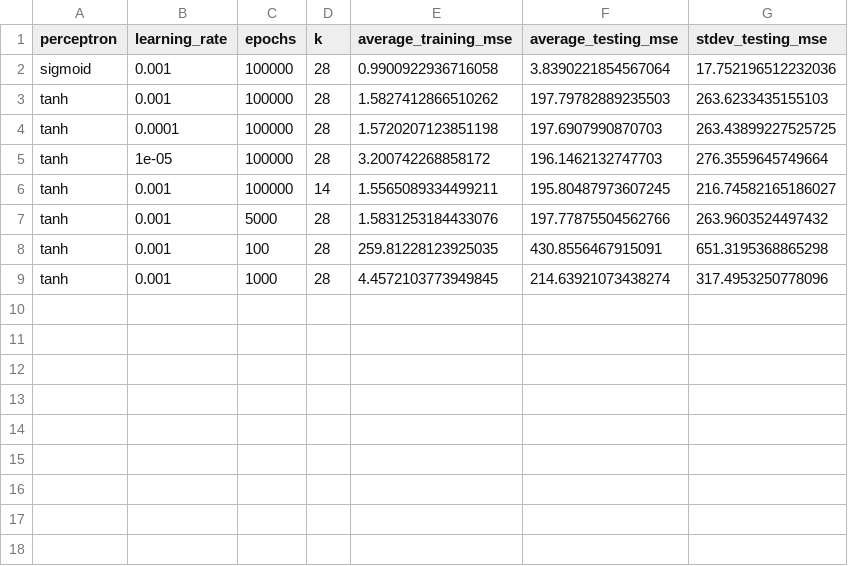
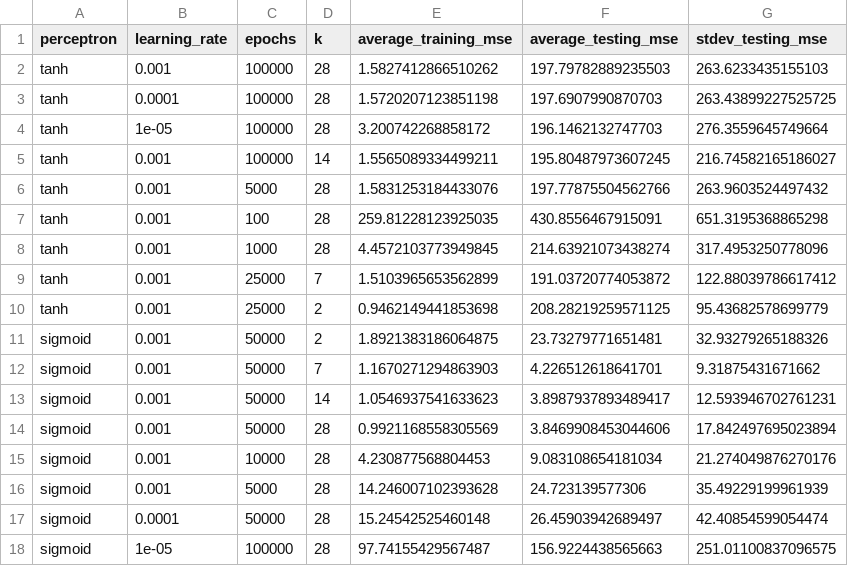
Before and after one commit to CTepedino/sia-tp3, a CSV file: exer2/results/generalizations.csv, drawn as a sheet; removed rows and columns are numbered as before the commit, all else as after; the diff names each change by its address in the sheet, - before the commit and + after, or states it on an @@ line.

Commit message:
Data (more)

```diff
--- a/exer2/results/generalizations.csv
+++ b/exer2/results/generalizations.csv
-row 2: sigmoid | 0.001 | 100000 | 28 | 0.9900922936716058 | 3.8390221854567064 | 17.752196512232036
+row 9: tanh | 0.001 | 25000 | 7 | 1.5103965653562899 | 191.03720774053872 | 122.88039786617412
+row 10: tanh | 0.001 | 25000 | 2 | 0.9462149441853698 | 208.28219259571125 | 95.43682578699779
+row 11: sigmoid | 0.001 | 50000 | 2 | 1.8921383186064875 | 23.73279771651481 | 32.93279265188326
+row 12: sigmoid | 0.001 | 50000 | 7 | 1.1670271294863903 | 4.226512618641701 | 9.31875431671662
+row 13: sigmoid | 0.001 | 50000 | 14 | 1.0546937541633623 | 3.8987937893489417 | 12.593946702761231
+row 14: sigmoid | 0.001 | 50000 | 28 | 0.9921168558305569 | 3.8469908453044606 | 17.842497695023894
+row 15: sigmoid | 0.001 | 10000 | 28 | 4.230877568804453 | 9.083108654181034 | 21.274049876270176
+row 16: sigmoid | 0.001 | 5000 | 28 | 14.246007102393628 | 24.723139577306 | 35.49229199961939
+row 17: sigmoid | 0.0001 | 50000 | 28 | 15.24542525460148 | 26.45903942689497 | 42.40854599054474
+row 18: sigmoid | 1e-05 | 100000 | 28 | 97.74155429567487 | 156.9224438565663 | 251.01100837096575
```
Also changed, not shown: 1 other file.
